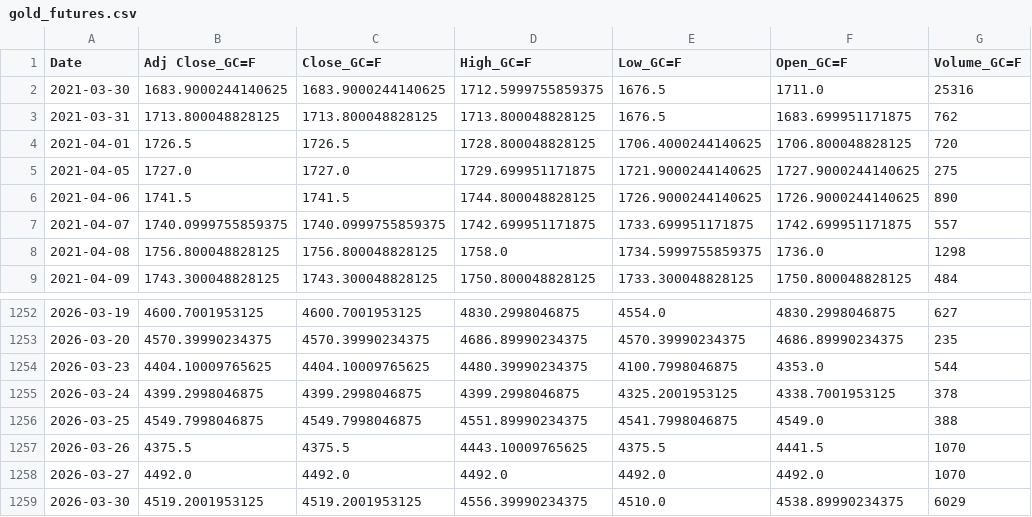
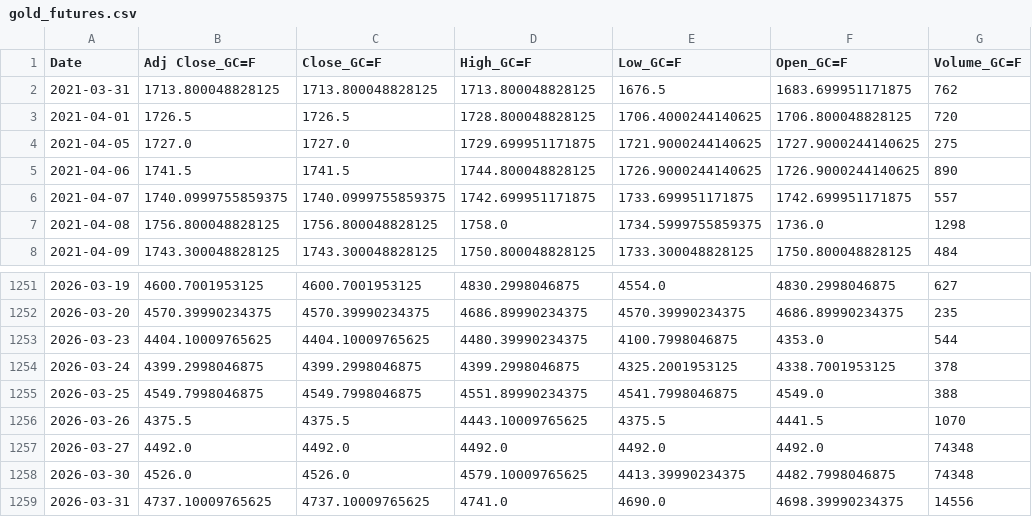
Before and after one commit to patricxie/precious-metal-premium-strategy, a CSV file: extract/data/gold_futures.csv, drawn as a sheet; only a part is shown, gaps mark what is left out.

```diff
--- a/extract/data/gold_futures.csv
+++ b/extract/data/gold_futures.csv
@@ -1,3 +1,2 @@
 Date,Adj Close_GC=F,Close_GC=F,High_GC=F,Low_GC=F,Open_GC=F,Volume_GC=F
-2021-03-30,1683.9000244140625,1683.9000244140625,1712.5999755859375,1676.5,1711.0,25316
 2021-03-31,1713.800048828125,1713.800048828125,1713.800048828125,1676.5,1683.699951171875,762
@@ -1257,3 +1256,4 @@ Date,Adj Close_GC=F,Close_GC=F,High_GC=F,Low_GC=F,Open_GC=F,Volume_GC=F
 2026-03-26,4375.5,4375.5,4443.10009765625,4375.5,4441.5,1070
-2026-03-27,4492.0,4492.0,4492.0,4492.0,4492.0,1070
-2026-03-30,4519.2001953125,4519.2001953125,4556.39990234375,4510.0,4538.89990234375,6029
+2026-03-27,4492.0,4492.0,4492.0,4492.0,4492.0,74348
+2026-03-30,4526.0,4526.0,4579.10009765625,4413.39990234375,4482.7998046875,74348
+2026-03-31,4737.10009765625,4737.10009765625,4741.0,4690.0,4698.39990234375,14556
```
Also changed, not shown: extract/data/silver_futures.csv, transform/data/gold_futures_features.csv, 3 other files.
